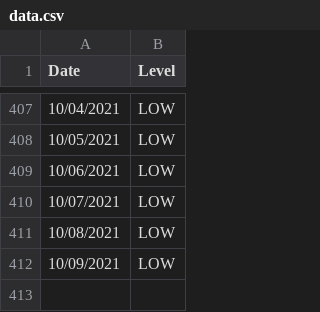
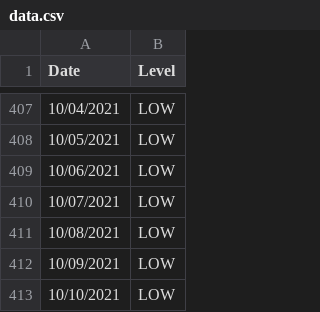
Before and after one commit to JonathanMcCaffrey/allergy-data, a CSV file: data.csv, drawn as a sheet; only a part is shown, gaps mark what is left out; the diff names each change by its address in the sheet, - before the commit and + after, or states it on an @@ line.

```diff
--- a/data.csv
+++ b/data.csv
+row 413: 10/10/2021 | LOW
```
